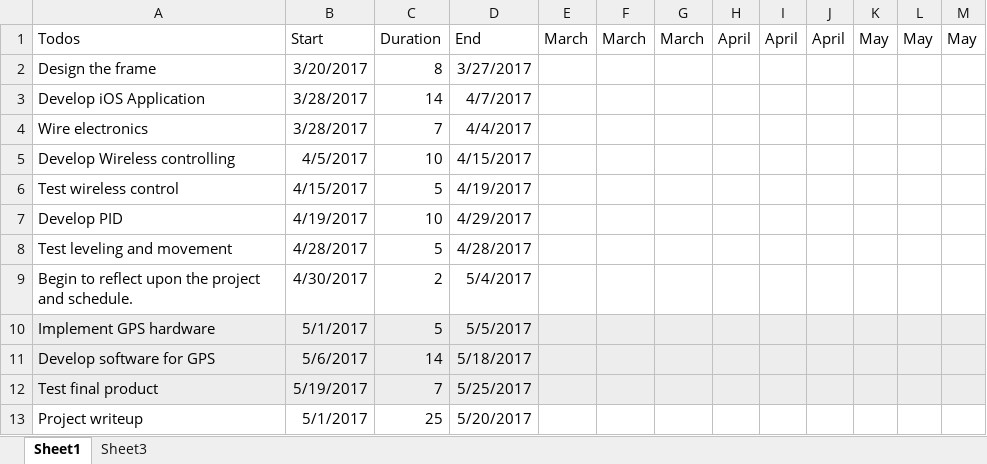
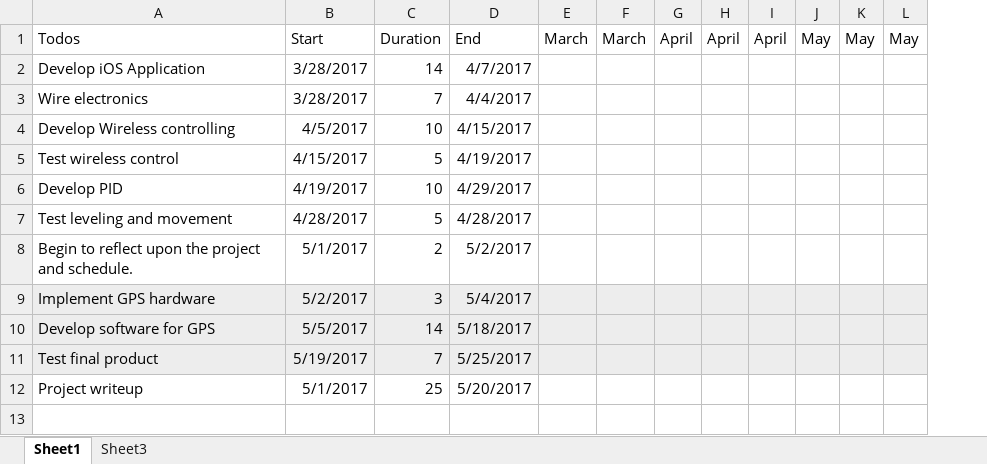
Before and after one commit to NeilNie/Quadcopter-Project, an Excel workbook: Robotics.xlsx, sheet Sheet1, drawn as a sheet; values as stored, in another font and other column widths than the file's, no borders; charts and pictures not drawn; removed rows and columns are numbered as before the commit, all else as after; the diff names each change by its address in the sheet, - before the commit and + after, or states it on an @@ line.

```diff
--- a/Robotics.xlsx (sheet Sheet1)
+++ b/Robotics.xlsx (sheet Sheet1)
-column G, row 1: March
-row 2: Design the frame | 3/20/2017 | 8 | 3/27/2017
-B8: 4/30/2017
+B8: 5/1/2017
-D8: 5/4/2017
+D8: 5/2/2017
-B9: 5/1/2017
+B9: 5/2/2017
-C9: 5
+C9: 3
-D9: 5/5/2017
+D9: 5/4/2017
-B10: 5/6/2017
+B10: 5/5/2017
```
Also changed, not shown: sheet Sheet3, formulas that keep their value, charts or pictures, 41 other files.
